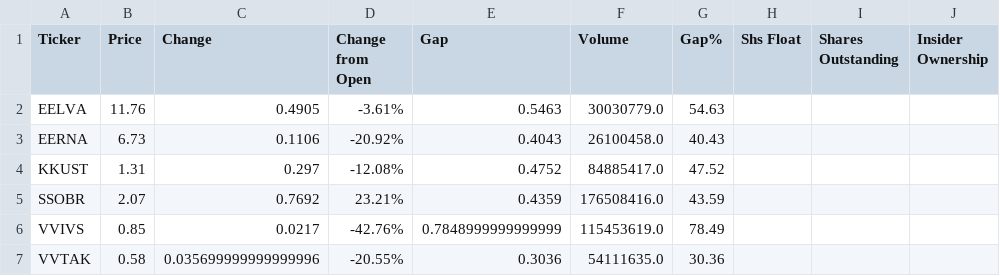
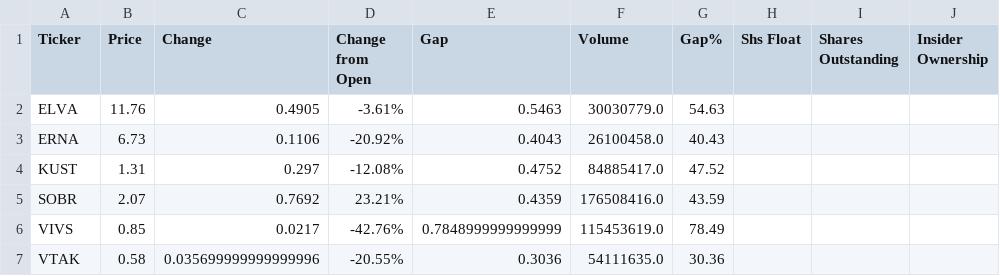
Before and after one commit to bocchinofr/colab_automation, a CSV file: output/tickers_2026-07-16.csv, drawn as a sheet; only a part is shown; the diff names each change by its address in the sheet, - before the commit and + after, or states it on an @@ line.

Commit message:
📋 Finviz output Thu Jul 16 06:26:56 UTC 2026

```diff
--- a/output/tickers_2026-07-16.csv
+++ b/output/tickers_2026-07-16.csv
-A2 (Ticker): EELVA
+A2 (Ticker): ELVA
-A3 (Ticker): EERNA
+A3 (Ticker): ERNA
-A4 (Ticker): KKUST
+A4 (Ticker): KUST
-A5 (Ticker): SSOBR
+A5 (Ticker): SOBR
-A6 (Ticker): VVIVS
+A6 (Ticker): VIVS
-A7 (Ticker): VVTAK
+A7 (Ticker): VTAK
```
